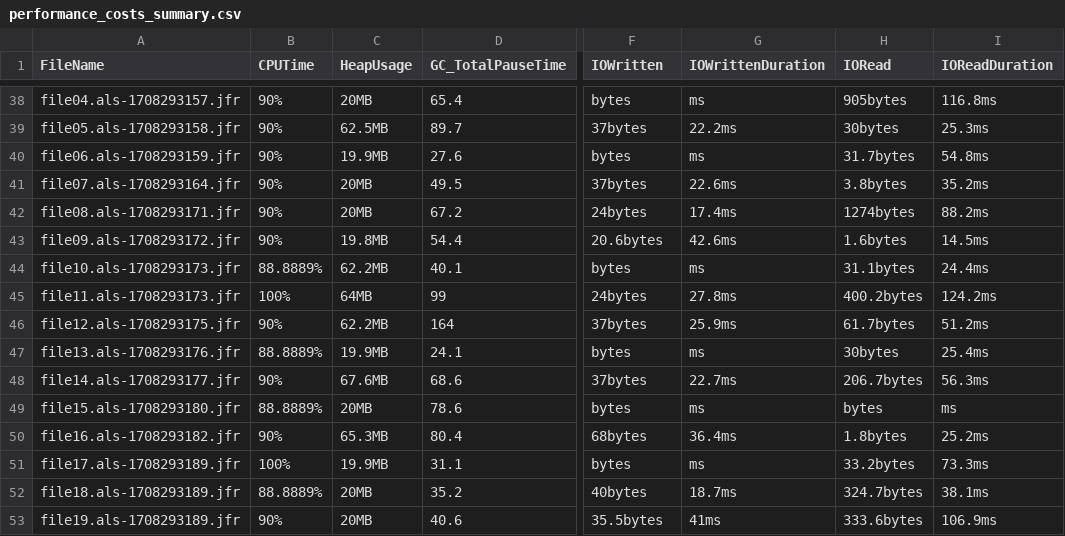
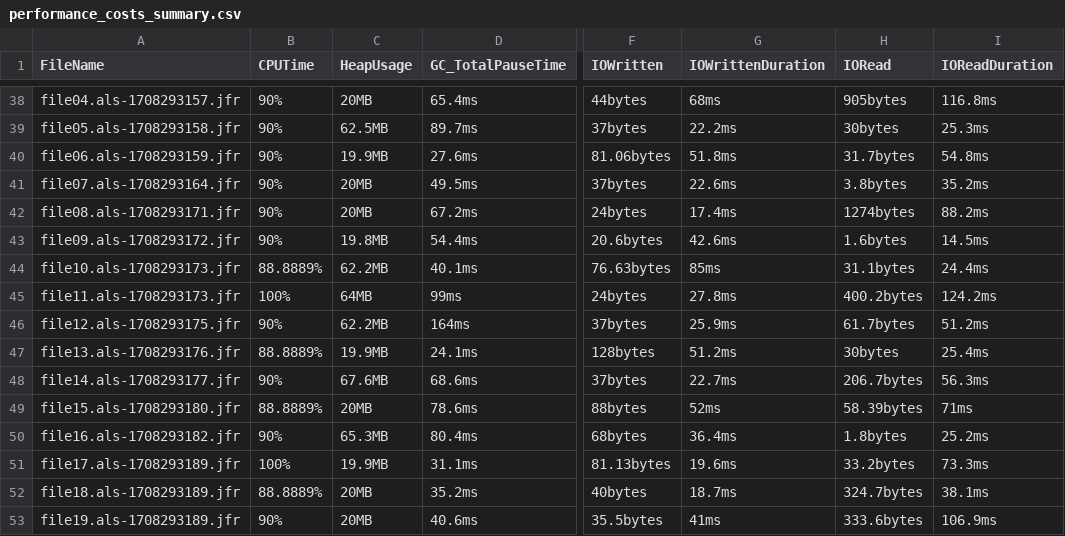
Before and after one commit to krpovmu/DeltaDebugging, a CSV file: resources/performance_costs_summary.csv, drawn as a sheet; only a part is shown, gaps mark what is left out; the diff covers the shown part only; the diff names each change by its address in the sheet, - before the commit and + after, or states it on an @@ line.

```diff
--- a/resources/performance_costs_summary.csv
+++ b/resources/performance_costs_summary.csv
-D38 (GC_TotalPauseTime): 65.4
+D38 (GC_TotalPauseTime): 65.4ms
-F38 (IOWritten): bytes
+F38 (IOWritten): 44bytes
-G38 (IOWrittenDuration): ms
+G38 (IOWrittenDuration): 68ms
-D39 (GC_TotalPauseTime): 89.7
+D39 (GC_TotalPauseTime): 89.7ms
-D40 (GC_TotalPauseTime): 27.6
+D40 (GC_TotalPauseTime): 27.6ms
-F40 (IOWritten): bytes
+F40 (IOWritten): 81.06bytes
-G40 (IOWrittenDuration): ms
+G40 (IOWrittenDuration): 51.8ms
-D41 (GC_TotalPauseTime): 49.5
+D41 (GC_TotalPauseTime): 49.5ms
-D42 (GC_TotalPauseTime): 67.2
+D42 (GC_TotalPauseTime): 67.2ms
-D43 (GC_TotalPauseTime): 54.4
+D43 (GC_TotalPauseTime): 54.4ms
-D44 (GC_TotalPauseTime): 40.1
+D44 (GC_TotalPauseTime): 40.1ms
-F44 (IOWritten): bytes
+F44 (IOWritten): 76.63bytes
-G44 (IOWrittenDuration): ms
+G44 (IOWrittenDuration): 85ms
-D45 (GC_TotalPauseTime): 99
+D45 (GC_TotalPauseTime): 99ms
-D46 (GC_TotalPauseTime): 164
+D46 (GC_TotalPauseTime): 164ms
-D47 (GC_TotalPauseTime): 24.1
+D47 (GC_TotalPauseTime): 24.1ms
-F47 (IOWritten): bytes
+F47 (IOWritten): 128bytes
-G47 (IOWrittenDuration): ms
+G47 (IOWrittenDuration): 51.2ms
-D48 (GC_TotalPauseTime): 68.6
+D48 (GC_TotalPauseTime): 68.6ms
-D49 (GC_TotalPauseTime): 78.6
+D49 (GC_TotalPauseTime): 78.6ms
-F49 (IOWritten): bytes
+F49 (IOWritten): 88bytes
-G49 (IOWrittenDuration): ms
+G49 (IOWrittenDuration): 52ms
-H49 (IORead): bytes
+H49 (IORead): 58.39bytes
-I49 (IOReadDuration): ms
+I49 (IOReadDuration): 71ms
-D50 (GC_TotalPauseTime): 80.4
+D50 (GC_TotalPauseTime): 80.4ms
-D51 (GC_TotalPauseTime): 31.1
+D51 (GC_TotalPauseTime): 31.1ms
-F51 (IOWritten): bytes
+F51 (IOWritten): 81.13bytes
-G51 (IOWrittenDuration): ms
+G51 (IOWrittenDuration): 19.6ms
-D52 (GC_TotalPauseTime): 35.2
+D52 (GC_TotalPauseTime): 35.2ms
-D53 (GC_TotalPauseTime): 40.6
+D53 (GC_TotalPauseTime): 40.6ms
```
Also changed, not shown: 161 edited cells elsewhere in this file.
